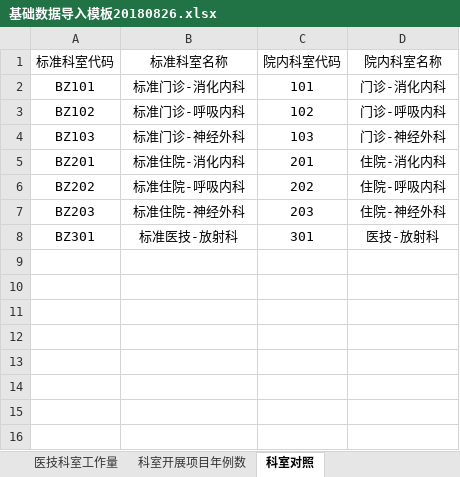
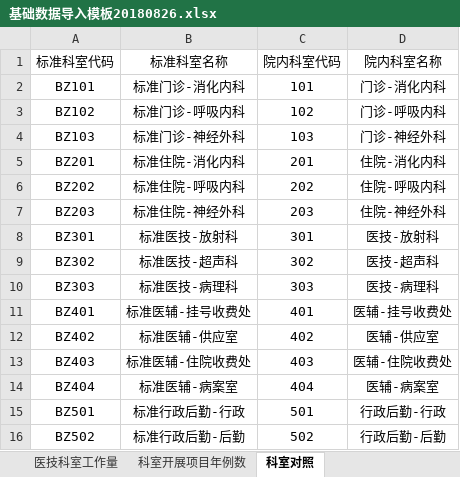
Before and after one commit to qq379673328/costaccount, an Excel workbook: dbs/基础数据导入模板20180826.xlsx, sheet 科室对照, drawn as a sheet; values as stored, in another font and other column widths than the file's, no borders; the diff names each change by its address in the sheet, - before the commit and + after, or states it on an @@ line.

```diff
--- a/dbs/基础数据导入模板20180826.xlsx (sheet 科室对照)
+++ b/dbs/基础数据导入模板20180826.xlsx (sheet 科室对照)
+row 9: BZ302 | 标准医技-超声科 | 302 | 医技-超声科
+row 10: BZ303 | 标准医技-病理科 | 303 | 医技-病理科
+row 11: BZ401 | 标准医辅-挂号收费处 | 401 | 医辅-挂号收费处
+row 12: BZ402 | 标准医辅-供应室 | 402 | 医辅-供应室
+row 13: BZ403 | 标准医辅-住院收费处 | 403 | 医辅-住院收费处
+row 14: BZ404 | 标准医辅-病案室 | 404 | 医辅-病案室
+row 15: BZ501 | 标准行政后勤-行政 | 501 | 行政后勤-行政
+row 16: BZ502 | 标准行政后勤-后勤 | 502 | 行政后勤-后勤
```
Also changed, not shown: 3 other files.
